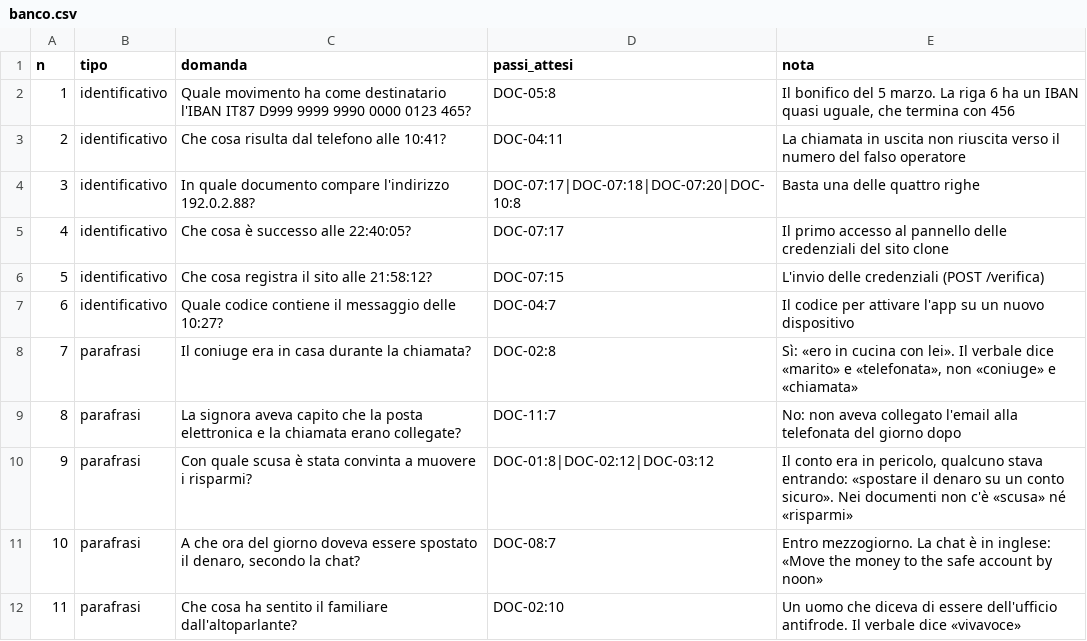
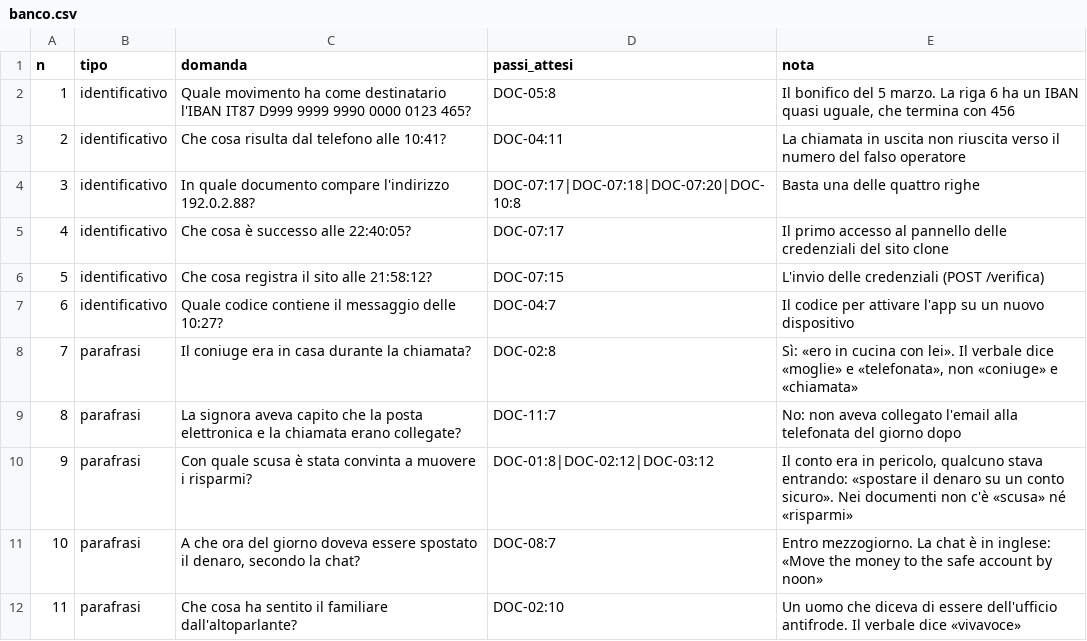
Before and after one commit to montanarograziano-intella/corso-ia-laboratori, a CSV file: labs/day3/rag/banco.csv, drawn as a sheet; only a part is shown.

Commit message:
README: laboratori del giorno 3; nota del banco corretta

```diff
--- a/labs/day3/rag/banco.csv
+++ b/labs/day3/rag/banco.csv
@@ -7,3 +7,3 @@ n,tipo,domanda,passi_attesi,nota
 6,identificativo,Quale codice contiene il messaggio delle 10:27?,DOC-04:7,Il codice per attivare l'app su un nuovo dispositivo
-7,parafrasi,Il coniuge era in casa durante la chiamata?,DOC-02:8,"Sì: «ero in cucina con lei». Il verbale dice «marito» e «telefonata», non «coniuge» e «chiamata»"
+7,parafrasi,Il coniuge era in casa durante la chiamata?,DOC-02:8,"Sì: «ero in cucina con lei». Il verbale dice «moglie» e «telefonata», non «coniuge» e «chiamata»"
 8,parafrasi,La signora aveva capito che la posta elettronica e la chiamata erano collegate?,DOC-11:7,No: non aveva collegato l'email alla telefonata del giorno dopo
```
Also changed, not shown: 2 other files.
